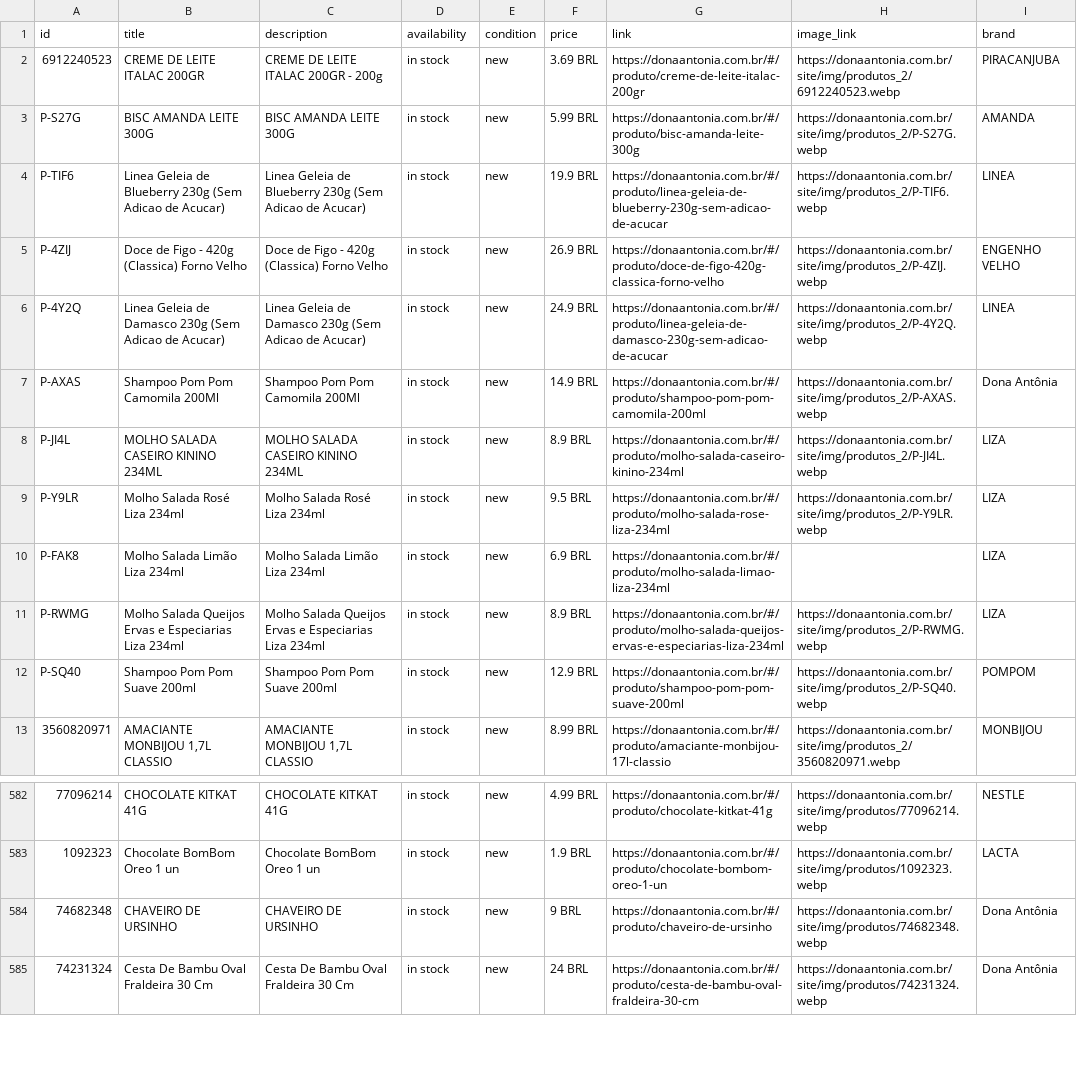
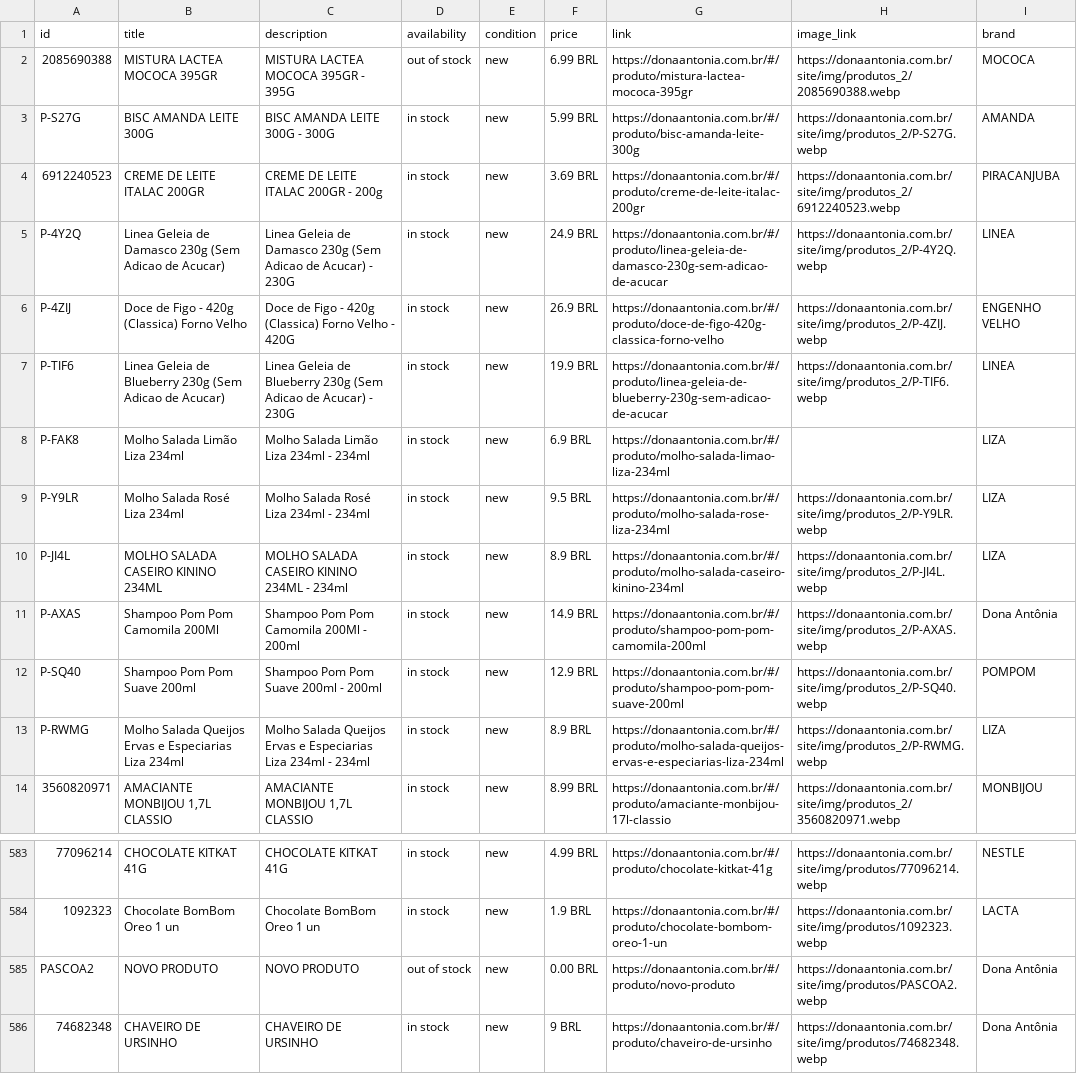
Before and after one commit to osvaldosereia/SUCEDOAN12, a CSV file: site/produtos.csv, drawn as a sheet; only a part is shown, gaps mark what is left out; the shorter side is filled out with more unchanged rows; removed rows and columns are numbered as before the commit, all else as after; the diff covers the shown part only; the diff names each change by its address in the sheet, - before the commit and + after, or states it on an @@ line.

Commit message:
PIM: Meta Ads CSV Atualizado

```diff
--- a/site/produtos.csv
+++ b/site/produtos.csv
+row 2: 2085690388 | MISTURA LACTEA MOCOCA 395GR | MISTURA LACTEA MOCOCA 395GR - 395G | out of stock | new | 6.99 BRL | https://donaantonia.com.br/#/produto/mistura-lactea-mococa-395gr | https://donaantonia.com.br/site/img/produtos_2/2085690388.webp | MOCOCA
+row 3: P-S27G | BISC AMANDA LEITE 300G | BISC AMANDA LEITE 300G - 300G | in stock | new | 5.99 BRL | https://donaantonia.com.br/#/produto/bisc-amanda-leite-300g | https://donaantonia.com.br/site/img/produtos_2/P-S27G.webp | AMANDA
-row 3: P-S27G | BISC AMANDA LEITE 300G | BISC AMANDA LEITE 300G | in stock | new | 5.99 BRL | https://donaantonia.com.br/#/produto/bisc-amanda-leite-300g | https://donaantonia.com.br/site/img/produtos_2/P-S27G.webp | AMANDA
-A5 (id): P-TIF6
+A5 (id): P-4Y2Q
-B5 (title): …Geleia de Blueberry 230g (Sem…
+B5 (title): …Geleia de Damasco 230g (Sem…
-C5 (description): …Geleia de Blueberry 230g (Sem Adicao de Acucar)
+C5 (description): …Geleia de Damasco 230g (Sem Adicao de Acucar) - 230G
-F5 (price): 19.9 BRL
+F5 (price): 24.9 BRL
-G5 (link): https://donaantonia.com.br/#/produto/linea-geleia-de-blueberry-230g-sem-adicao-de-acucar
+G5 (link): https://donaantonia.com.br/#/produto/linea-geleia-de-damasco-230g-sem-adicao-de-acucar
-H5 (image_link): https://donaantonia.com.br/site/img/produtos_2/P-TIF6.webp
+H5 (image_link): https://donaantonia.com.br/site/img/produtos_2/P-4Y2Q.webp
-C6 (description): …Forno Velho
+C6 (description): …Forno Velho - 420G
-A7 (id): P-4Y2Q
+A7 (id): P-TIF6
-B7 (title): …Geleia de Damasco 230g (Sem…
+B7 (title): …Geleia de Blueberry 230g (Sem…
-C7 (description): …Geleia de Damasco 230g (Sem Adicao de Acucar)
+C7 (description): …Geleia de Blueberry 230g (Sem Adicao de Acucar) - 230G
-F7 (price): 24.9 BRL
+F7 (price): 19.9 BRL
-G7 (link): https://donaantonia.com.br/#/produto/linea-geleia-de-damasco-230g-sem-adicao-de-acucar
+G7 (link): https://donaantonia.com.br/#/produto/linea-geleia-de-blueberry-230g-sem-adicao-de-acucar
-H7 (image_link): https://donaantonia.com.br/site/img/produtos_2/P-4Y2Q.webp
+H7 (image_link): https://donaantonia.com.br/site/img/produtos_2/P-TIF6.webp
-row 7: P-AXAS | Shampoo Pom Pom Camomila 200Ml | Shampoo Pom Pom Camomila 200Ml | in stock | new | 14.9 BRL | https://donaantonia.com.br/#/produto/shampoo-pom-pom-camomila-200ml | https://donaantonia.com.br/site/img/produtos_2/P-AXAS.webp | Dona Antônia
-row 8: P-JI4L | MOLHO SALADA CASEIRO KININO 234ML | MOLHO SALADA CASEIRO KININO 234ML | in stock | new | 8.9 BRL | https://donaantonia.com.br/#/produto/molho-salada-caseiro-kinino-234ml | https://donaantonia.com.br/site/img/produtos_2/P-JI4L.webp | LIZA
-row 9: P-Y9LR | Molho Salada Rosé Liza 234ml | Molho Salada Rosé Liza 234ml | in stock | new | 9.5 BRL | https://donaantonia.com.br/#/produto/molho-salada-rose-liza-234ml | https://donaantonia.com.br/site/img/produtos_2/P-Y9LR.webp | LIZA
-C8 (description): Molho Salada Limão Liza 234ml
+C8 (description): Molho Salada Limão Liza 234ml - 234ml
-A9 (id): P-RWMG
+A9 (id): P-Y9LR
-B9 (title): Molho Salada Queijos Ervas e Especiarias Liza 234ml
+B9 (title): Molho Salada Rosé Liza 234ml
-C9 (description): Molho Salada Queijos Ervas e Especiarias Liza 234ml
+C9 (description): Molho Salada Rosé Liza 234ml - 234ml
-F9 (price): 8.9 BRL
+F9 (price): 9.5 BRL
-G9 (link): https://donaantonia.com.br/#/produto/molho-salada-queijos-ervas-e-especiarias-liza-234ml
+G9 (link): https://donaantonia.com.br/#/produto/molho-salada-rose-liza-234ml
-H9 (image_link): https://donaantonia.com.br/site/img/produtos_2/P-RWMG.webp
+H9 (image_link): https://donaantonia.com.br/site/img/produtos_2/P-Y9LR.webp
+row 10: P-JI4L | MOLHO SALADA CASEIRO KININO 234ML | MOLHO SALADA CASEIRO KININO 234ML - 234ml | in stock | new | 8.9 BRL | https://donaantonia.com.br/#/produto/molho-salada-caseiro-kinino-234ml | https://donaantonia.com.br/site/img/produtos_2/P-JI4L.webp | LIZA
+row 11: P-AXAS | Shampoo Pom Pom Camomila 200Ml | Shampoo Pom Pom Camomila 200Ml - 200ml | in stock | new | 14.9 BRL | https://donaantonia.com.br/#/produto/shampoo-pom-pom-camomila-200ml | https://donaantonia.com.br/site/img/produtos_2/P-AXAS.webp | Dona Antônia
-C12 (description): Shampoo Pom Pom Suave 200ml
+C12 (description): Shampoo Pom Pom Suave 200ml - 200ml
+row 13: P-RWMG | Molho Salada Queijos Ervas e Especiarias Liza 234ml | Molho Salada Queijos Ervas e Especiarias Liza 234ml - 234ml | in stock | new | 8.9 BRL | https://donaantonia.com.br/#/produto/molho-salada-queijos-ervas-e-especiarias-liza-234ml | https://donaantonia.com.br/site/img/produtos_2/P-RWMG.webp | LIZA
+row 585: PASCOA2 | NOVO PRODUTO | NOVO PRODUTO | out of stock | new | 0.00 BRL | https://donaantonia.com.br/#/produto/novo-produto | https://donaantonia.com.br/site/img/produtos/PASCOA2.webp | Dona Antônia
```
Also changed, not shown: 12 edited cells elsewhere in this file.
